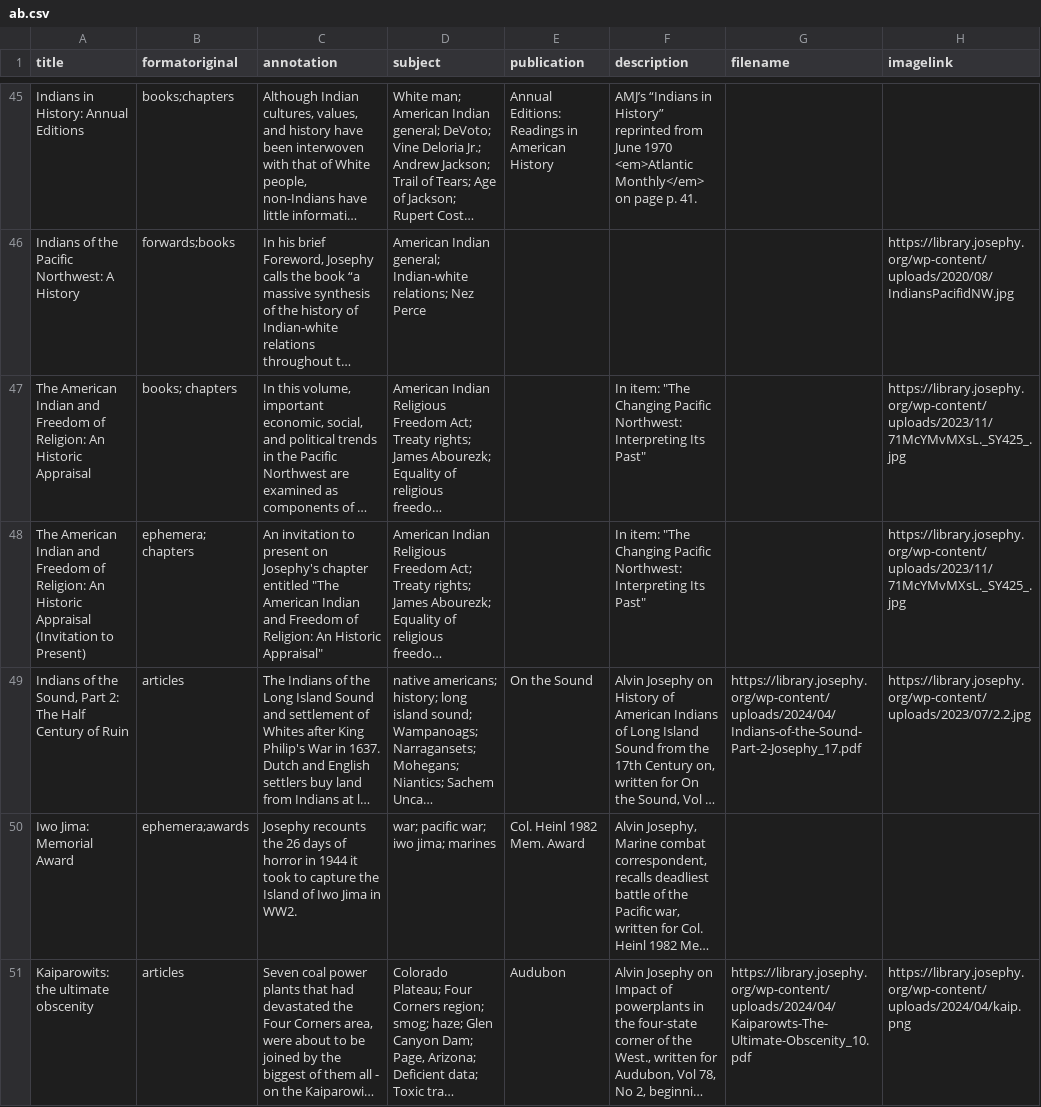
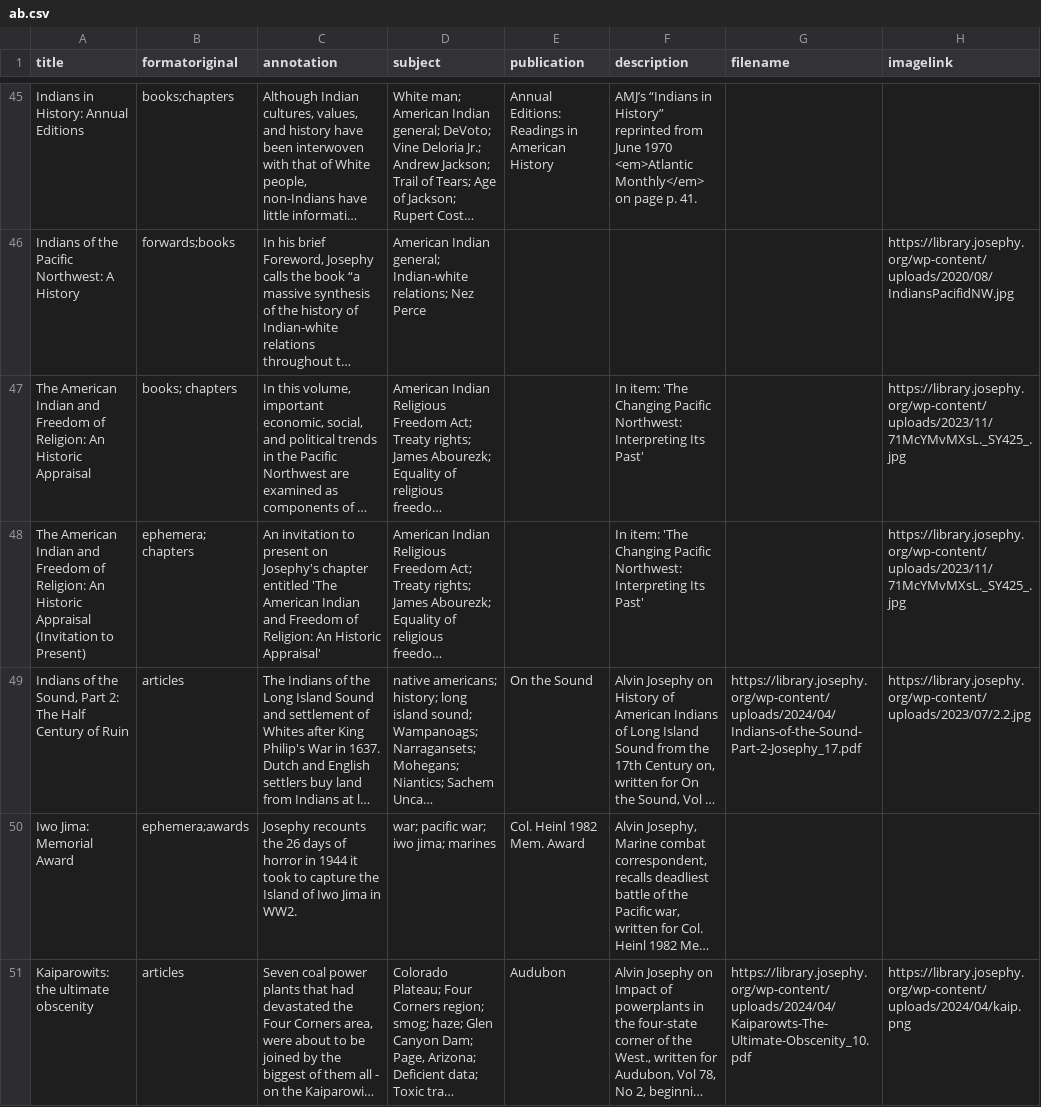
Before and after one commit to josephylibrary/annotatedjosephy, a CSV file: _data/ab.csv, drawn as a sheet; only a part is shown, gaps mark what is left out; long unchanged cells end in …; the diff covers the shown part only; the diff names each change by its address in the sheet, - before the commit and + after, or states it on an @@ line.

```diff
--- a/_data/ab.csv
+++ b/_data/ab.csv
-F47:F48 (description): In item: "The Changing Pacific Northwest: Interpreting Its Past"
+F47:F48 (description): In item: 'The Changing Pacific Northwest: Interpreting Its Past'
-C48 (annotation): …chapter entitled "The American Indian and Freedom of Religion: An Historic Appraisal"
+C48 (annotation): …chapter entitled 'The American Indian and Freedom of Religion: An Historic Appraisal'
```
Also changed, not shown: 2 added rows and 57 edited cells elsewhere in this file.
